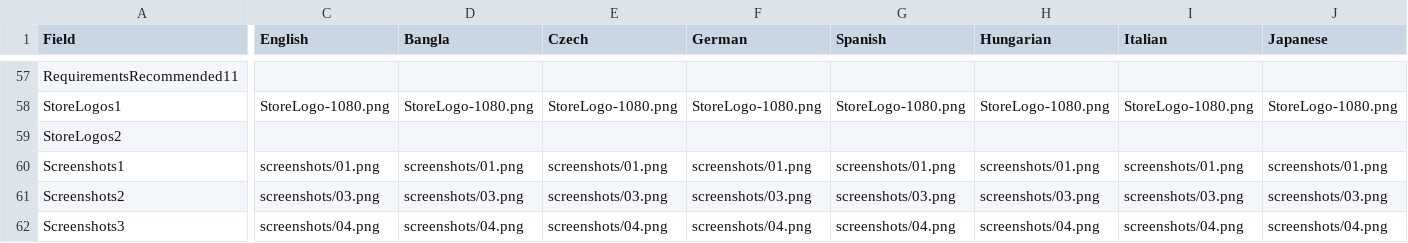
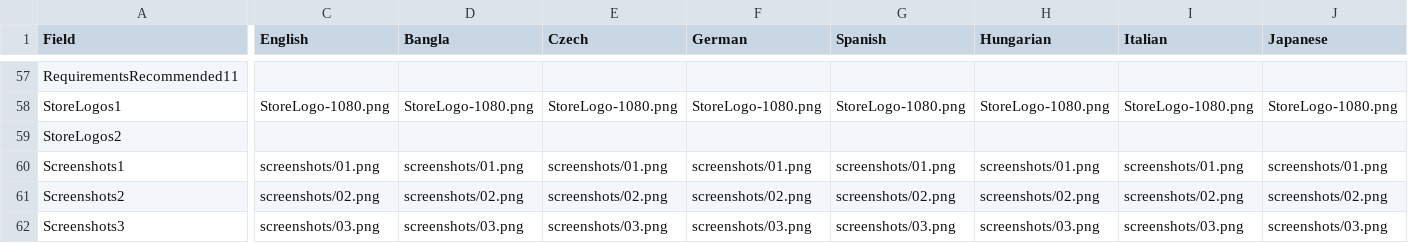
Before and after one commit to SteveTheKiller/KillerNotes, a CSV file: store/KillerNotes-Store-listing.csv, drawn as a sheet; only a part is shown, gaps mark what is left out; the diff covers the shown part only; the diff names each change by its address in the sheet, - before the commit and + after, or states it on an @@ line.

Commit message:
v1.5.0: Replace the site and Store screenshots with ten new feature shots

```diff
--- a/store/KillerNotes-Store-listing.csv
+++ b/store/KillerNotes-Store-listing.csv
-C61 (English): screenshots/03.png
+C61 (English): screenshots/02.png
-D61 (Bangla): screenshots/03.png
+D61 (Bangla): screenshots/02.png
-E61 (Czech): screenshots/03.png
+E61 (Czech): screenshots/02.png
-F61 (German): screenshots/03.png
+F61 (German): screenshots/02.png
-G61 (Spanish): screenshots/03.png
+G61 (Spanish): screenshots/02.png
-H61 (Hungarian): screenshots/03.png
+H61 (Hungarian): screenshots/02.png
-I61 (Italian): screenshots/03.png
+I61 (Italian): screenshots/02.png
-J61 (Japanese): screenshots/03.png
+J61 (Japanese): screenshots/02.png
-C62 (English): screenshots/04.png
+C62 (English): screenshots/03.png
-D62 (Bangla): screenshots/04.png
+D62 (Bangla): screenshots/03.png
-E62 (Czech): screenshots/04.png
+E62 (Czech): screenshots/03.png
-F62 (German): screenshots/04.png
+F62 (German): screenshots/03.png
-G62 (Spanish): screenshots/04.png
+G62 (Spanish): screenshots/03.png
-H62 (Hungarian): screenshots/04.png
+H62 (Hungarian): screenshots/03.png
-I62 (Italian): screenshots/04.png
+I62 (Italian): screenshots/03.png
-J62 (Japanese): screenshots/04.png
+J62 (Japanese): screenshots/03.png
```
Also changed, not shown: 155 edited cells elsewhere in this file, 24 other files.
